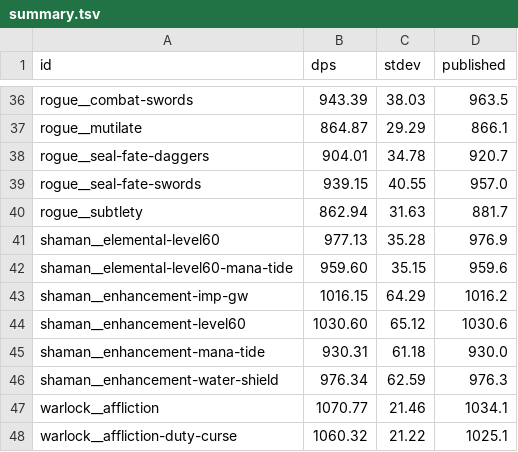
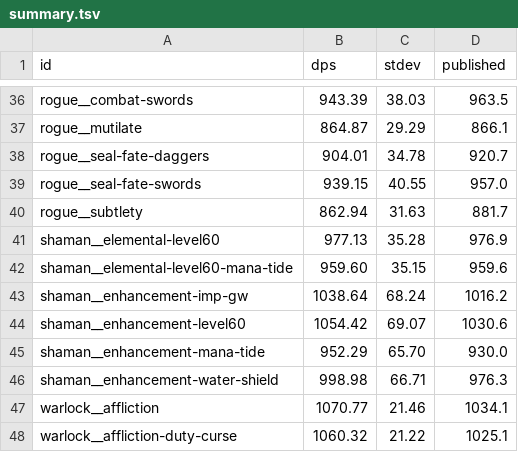
Before and after one commit to bayov/forever-sim, a TSV file: orchestration/audit/ref/shared/summary.tsv, drawn as a sheet; only a part is shown, gaps mark what is left out.

```diff
--- a/orchestration/audit/ref/shared/summary.tsv
+++ b/orchestration/audit/ref/shared/summary.tsv
@@ -42,6 +42,6 @@ shaman__elemental-level60	977.13	35.28	976.9
 shaman__elemental-level60-mana-tide	959.60	35.15	959.6
-shaman__enhancement-imp-gw	1016.15	64.29	1016.2
-shaman__enhancement-level60	1030.60	65.12	1030.6
-shaman__enhancement-mana-tide	930.31	61.18	930.0
-shaman__enhancement-water-shield	976.34	62.59	976.3
+shaman__enhancement-imp-gw	1038.64	68.24	1016.2
+shaman__enhancement-level60	1054.42	69.07	1030.6
+shaman__enhancement-mana-tide	952.29	65.70	930.0
+shaman__enhancement-water-shield	998.98	66.71	976.3
 warlock__affliction	1070.77	21.46	1034.1
```
Also changed, not shown: orchestration/audit/ref/tank_bench/summary.tsv, 36 other files.
